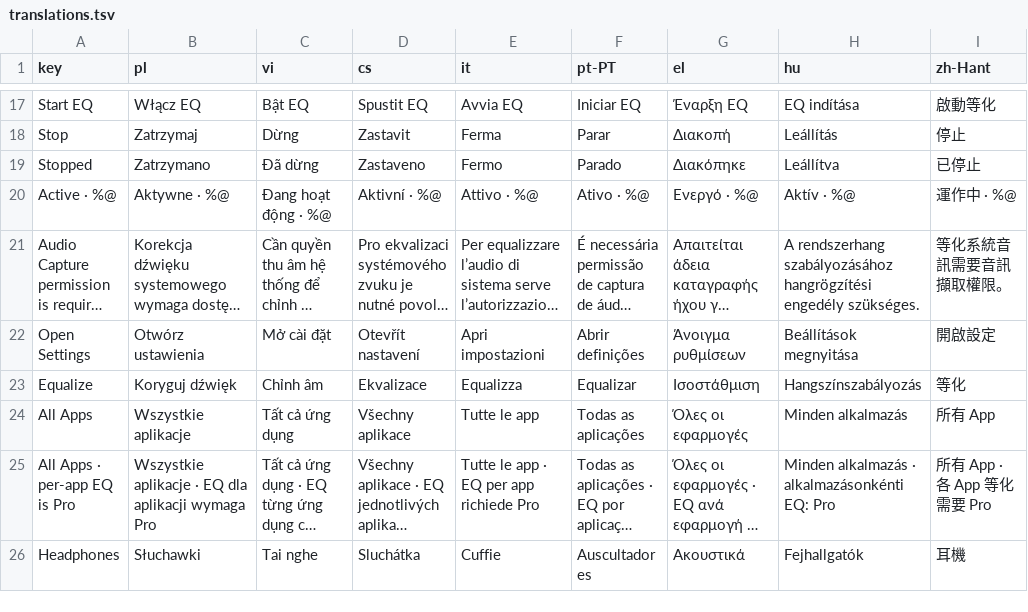
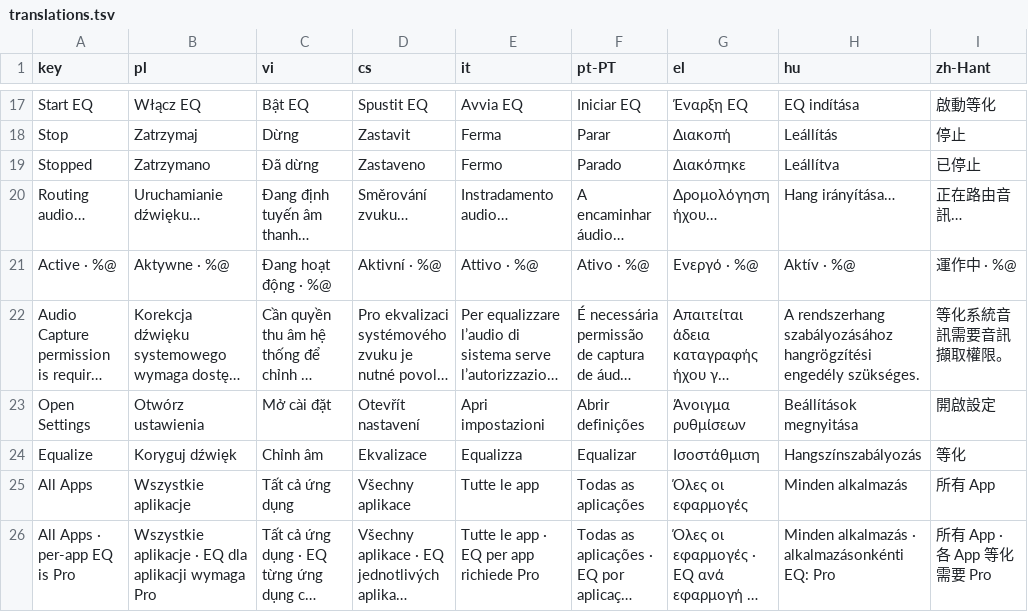
Before and after one commit to IsaiahDupree/EqualizerForMac, a TSV file: Tools/localization/translations.tsv, drawn as a sheet; only a part is shown, gaps mark what is left out; the shorter side is filled out with more unchanged rows; long unchanged cells end in ….

Commit message:
Guard audio route rebuild health and cleanup

```diff
--- a/Tools/localization/translations.tsv
+++ b/Tools/localization/translations.tsv
@@ -19,2 +19,3 @@ Stop|Zatrzymaj|Dừng|Zastavit|Ferma|Parar|Διακοπή|Leállítás|停止
 Stopped|Zatrzymano|Đã dừng|Zastaveno|Fermo|Parado|Διακόπηκε|Leállítva|已停止
+Routing audio…|Uruchamianie dźwięku…|Đang định tuyến âm thanh…|Směrování zvuku…|Instradamento audio…|A encaminhar áudio…|Δρομολόγηση ήχου…|Hang irányítása…|正在路由音訊…
 Active · %@|Aktywne · %@|Đang hoạt động · %@|Aktivní · %@|Attivo · %@|Ativo · %@|Ενεργό · %@|Aktív · %@|運作中 · %@
```
Also changed, not shown: 18 other files.
